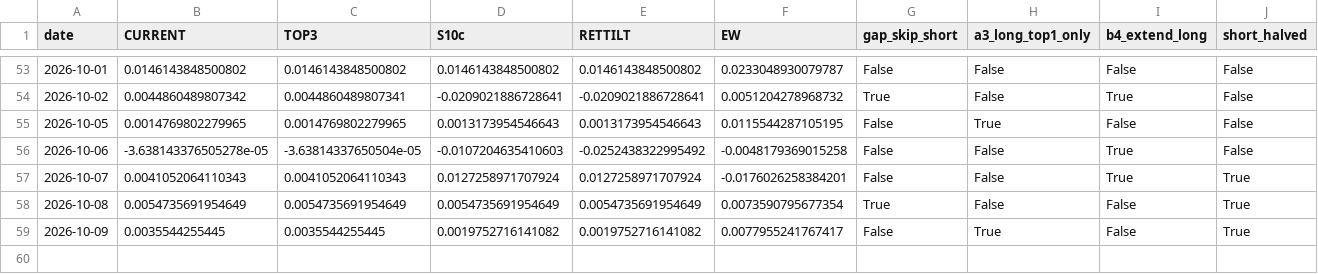
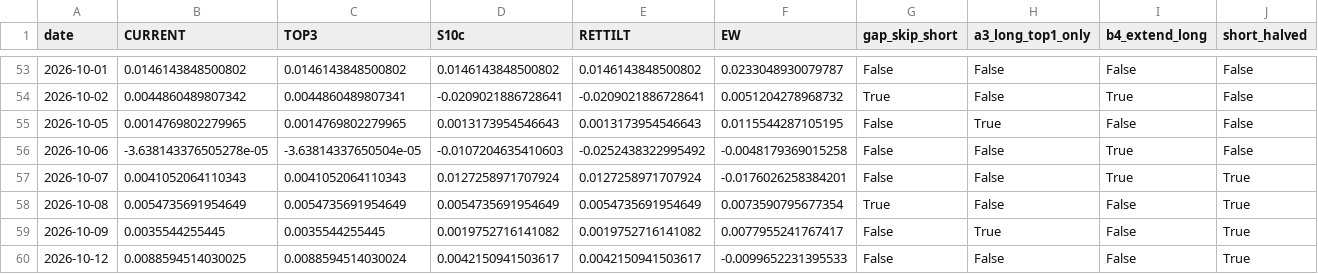
Before and after one commit to Edi-gzl/bist-strategies, a CSV file: ens5/out/ens5_daily.csv, drawn as a sheet; only a part is shown, gaps mark what is left out; rows hold the shown columns only; the diff names each change by its address in the sheet, - before the commit and + after, or states it on an @@ line.

```diff
--- a/ens5/out/ens5_daily.csv
+++ b/ens5/out/ens5_daily.csv
+row 60: 2026-10-12 | 0.0088594514030025 | 0.0088594514030024 | 0.0042150941503617 | 0.0042150941503617 | -0.0099652231395533 | False | False | False | True
```
Also changed, not shown: ens5/out/ens5_pending.csv, ens5/out/ens5_picks.csv, 16 other files.
